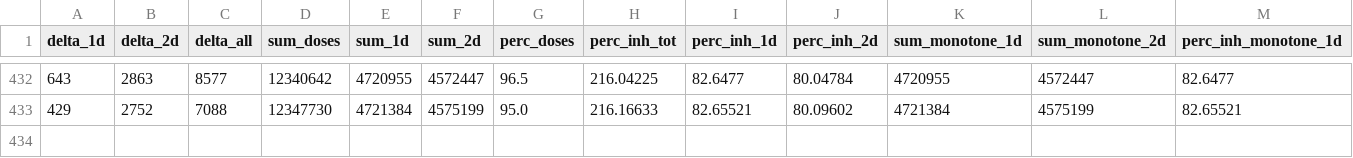
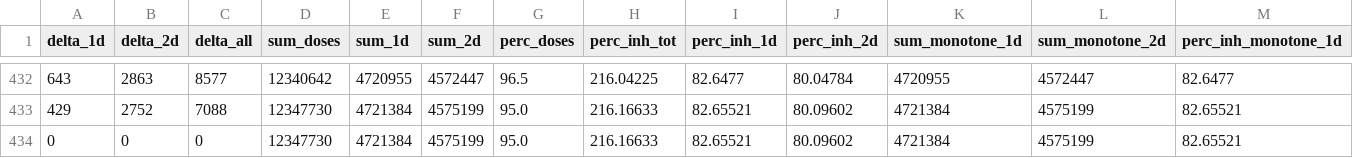
Before and after one commit to jrkager/covid-vaccinations-italy, a CSV file: vacc-history/Campania.csv, drawn as a sheet; only a part is shown, gaps mark what is left out; rows hold the shown columns only; the diff names each change by its address in the sheet, - before the commit and + after, or states it on an @@ line.

```diff
--- a/vacc-history/Campania.csv
+++ b/vacc-history/Campania.csv
+row 434: 0 | 0 | 0 | 12347730 | 4721384 | 4575199 | 95.0 | 216.16633 | 82.65521 | 80.09602 | 4721384 | 4575199 | 82.65521
```
Also changed, not shown: vacc-history/Abruzzo.csv, vacc-history/Emilia-Romagna.csv, 19 other files.
